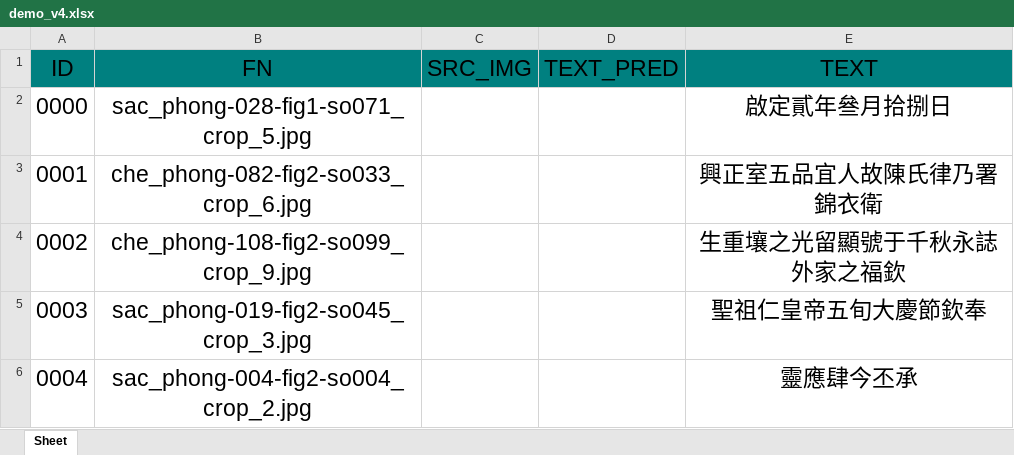
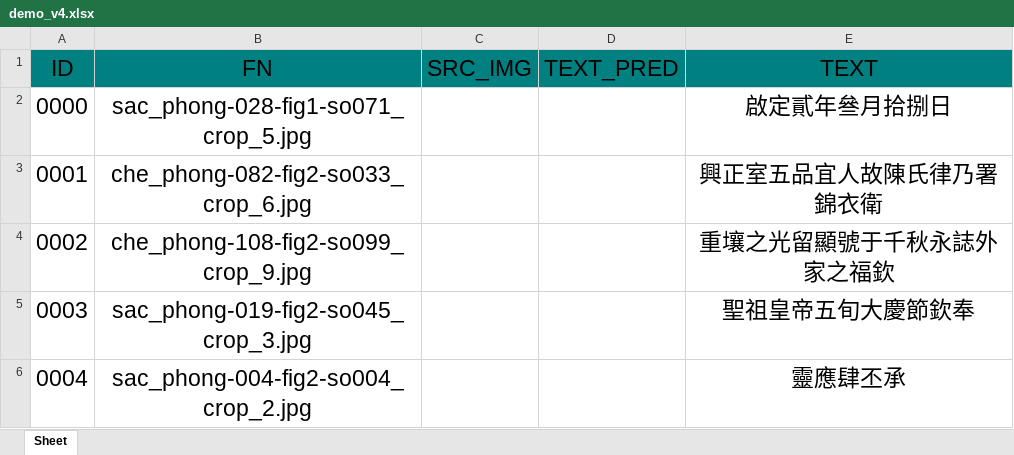
Before and after one commit to HoAnhKhoaVN/22C15033_Insert_image_Excel, an Excel workbook: output/demo_v4.xlsx, sheet Sheet, drawn as a sheet; values as stored, in another font and other column widths than the file's, no borders; charts and pictures not drawn; the diff names each change by its address in the sheet, - before the commit and + after, or states it on an @@ line.

```diff
--- a/output/demo_v4.xlsx (sheet Sheet)
+++ b/output/demo_v4.xlsx (sheet Sheet)
-E4 (TEXT): 生重壤之光留顯號于千秋永誌外家之福欽
+E4 (TEXT): 重壤之光留顯號于千秋永誌外家之福欽
-E5 (TEXT): 聖祖仁皇帝五旬大慶節欽奉
+E5 (TEXT): 聖祖皇帝五旬大慶節欽奉
-E6 (TEXT): 靈應肆今丕承
+E6 (TEXT): 靈應肆丕承
```
Also changed, not shown: output/demo_2.xlsx.
